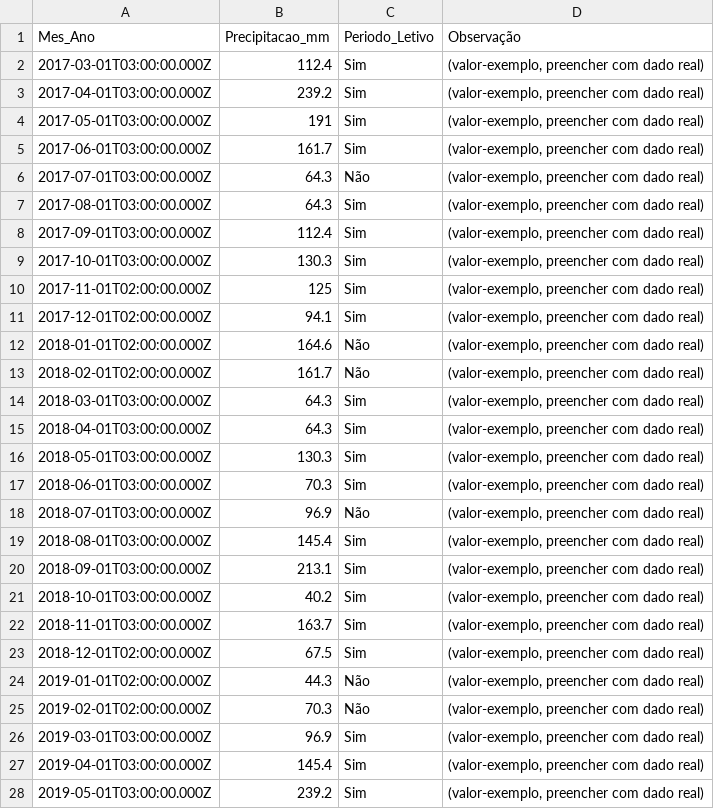
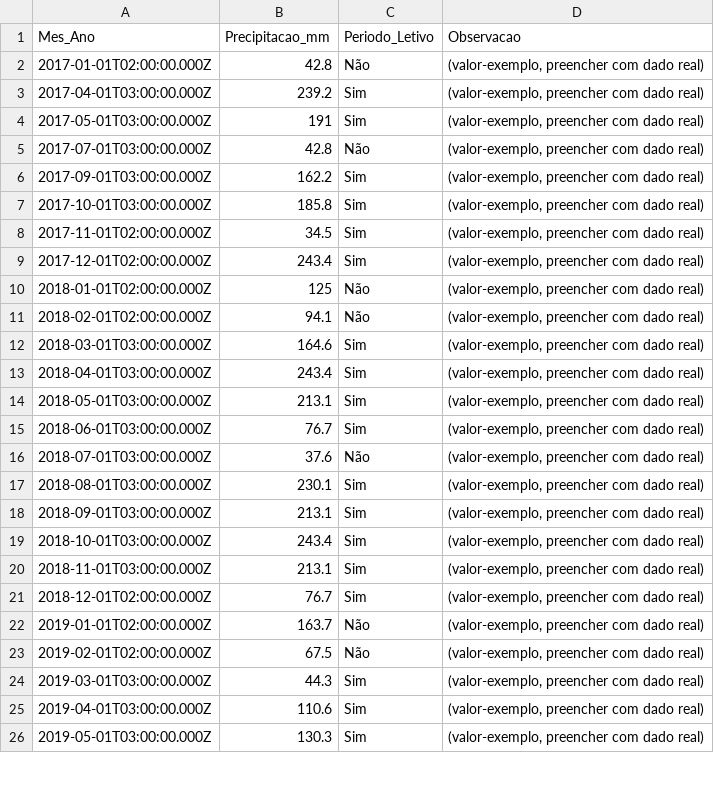
Before and after one commit to adinailson88/malha-previsao-chamados, a CSV file: dados_csv/contexto_sazonal.csv, drawn as a sheet; only a part is shown; the diff covers the shown part only.

```diff
--- a/dados_csv/contexto_sazonal.csv
+++ b/dados_csv/contexto_sazonal.csv
@@ -1,28 +1,26 @@
-Mes_Ano,Precipitacao_mm,Periodo_Letivo,Observação
-2017-03-01T03:00:00.000Z,112.4,Sim,"(valor-exemplo, preencher com dado real)"
+Mes_Ano,Precipitacao_mm,Periodo_Letivo,Observacao
+2017-01-01T02:00:00.000Z,42.8,Não,"(valor-exemplo, preencher com dado real)"
 2017-04-01T03:00:00.000Z,239.2,Sim,"(valor-exemplo, preencher com dado real)"
 2017-05-01T03:00:00.000Z,191,Sim,"(valor-exemplo, preencher com dado real)"
-2017-06-01T03:00:00.000Z,161.7,Sim,"(valor-exemplo, preencher com dado real)"
-2017-07-01T03:00:00.000Z,64.3,Não,"(valor-exemplo, preencher com dado real)"
-2017-08-01T03:00:00.000Z,64.3,Sim,"(valor-exemplo, preencher com dado real)"
-2017-09-01T03:00:00.000Z,112.4,Sim,"(valor-exemplo, preencher com dado real)"
-2017-10-01T03:00:00.000Z,130.3,Sim,"(valor-exemplo, preencher com dado real)"
-2017-11-01T02:00:00.000Z,125,Sim,"(valor-exemplo, preencher com dado real)"
-2017-12-01T02:00:00.000Z,94.1,Sim,"(valor-exemplo, preencher com dado real)"
-2018-01-01T02:00:00.000Z,164.6,Não,"(valor-exemplo, preencher com dado real)"
-2018-02-01T02:00:00.000Z,161.7,Não,"(valor-exemplo, preencher com dado real)"
-2018-03-01T03:00:00.000Z,64.3,Sim,"(valor-exemplo, preencher com dado real)"
-2018-04-01T03:00:00.000Z,64.3,Sim,"(valor-exemplo, preencher com dado real)"
-2018-05-01T03:00:00.000Z,130.3,Sim,"(valor-exemplo, preencher com dado real)"
-2018-06-01T03:00:00.000Z,70.3,Sim,"(valor-exemplo, preencher com dado real)"
-2018-07-01T03:00:00.000Z,96.9,Não,"(valor-exemplo, preencher com dado real)"
-2018-08-01T03:00:00.000Z,145.4,Sim,"(valor-exemplo, preencher com dado real)"
+2017-07-01T03:00:00.000Z,42.8,Não,"(valor-exemplo, preencher com dado real)"
+2017-09-01T03:00:00.000Z,162.2,Sim,"(valor-exemplo, preencher com dado real)"
+2017-10-01T03:00:00.000Z,185.8,Sim,"(valor-exemplo, preencher com dado real)"
+2017-11-01T02:00:00.000Z,34.5,Sim,"(valor-exemplo, preencher com dado real)"
+2017-12-01T02:00:00.000Z,243.4,Sim,"(valor-exemplo, preencher com dado real)"
+2018-01-01T02:00:00.000Z,125,Não,"(valor-exemplo, preencher com dado real)"
+2018-02-01T02:00:00.000Z,94.1,Não,"(valor-exemplo, preencher com dado real)"
+2018-03-01T03:00:00.000Z,164.6,Sim,"(valor-exemplo, preencher com dado real)"
+2018-04-01T03:00:00.000Z,243.4,Sim,"(valor-exemplo, preencher com dado real)"
+2018-05-01T03:00:00.000Z,213.1,Sim,"(valor-exemplo, preencher com dado real)"
+2018-06-01T03:00:00.000Z,76.7,Sim,"(valor-exemplo, preencher com dado real)"
+2018-07-01T03:00:00.000Z,37.6,Não,"(valor-exemplo, preencher com dado real)"
+2018-08-01T03:00:00.000Z,230.1,Sim,"(valor-exemplo, preencher com dado real)"
 2018-09-01T03:00:00.000Z,213.1,Sim,"(valor-exemplo, preencher com dado real)"
-2018-10-01T03:00:00.000Z,40.2,Sim,"(valor-exemplo, preencher com dado real)"
-2018-11-01T03:00:00.000Z,163.7,Sim,"(valor-exemplo, preencher com dado real)"
-2018-12-01T02:00:00.000Z,67.5,Sim,"(valor-exemplo, preencher com dado real)"
-2019-01-01T02:00:00.000Z,44.3,Não,"(valor-exemplo, preencher com dado real)"
-2019-02-01T02:00:00.000Z,70.3,Não,"(valor-exemplo, preencher com dado real)"
-2019-03-01T03:00:00.000Z,96.9,Sim,"(valor-exemplo, preencher com dado real)"
-2019-04-01T03:00:00.000Z,145.4,Sim,"(valor-exemplo, preencher com dado real)"
-2019-05-01T03:00:00.000Z,239.2,Sim,"(valor-exemplo, preencher com dado real)"
+2018-10-01T03:00:00.000Z,243.4,Sim,"(valor-exemplo, preencher com dado real)"
+2018-11-01T03:00:00.000Z,213.1,Sim,"(valor-exemplo, preencher com dado real)"
+2018-12-01T02:00:00.000Z,76.7,Sim,"(valor-exemplo, preencher com dado real)"
+2019-01-01T02:00:00.000Z,163.7,Não,"(valor-exemplo, preencher com dado real)"
+2019-02-01T02:00:00.000Z,67.5,Não,"(valor-exemplo, preencher com dado real)"
+2019-03-01T03:00:00.000Z,44.3,Sim,"(valor-exemplo, preencher com dado real)"
+2019-04-01T03:00:00.000Z,110.6,Sim,"(valor-exemplo, preencher com dado real)"
+2019-05-01T03:00:00.000Z,130.3,Sim,"(valor-exemplo, preencher com dado real)"
```
Also changed, not shown: 82 edited cells elsewhere in this file, dados_csv/previsao_crps_multicriterio.csv, dados_csv/previsao_temporal.csv, 7 other files.
